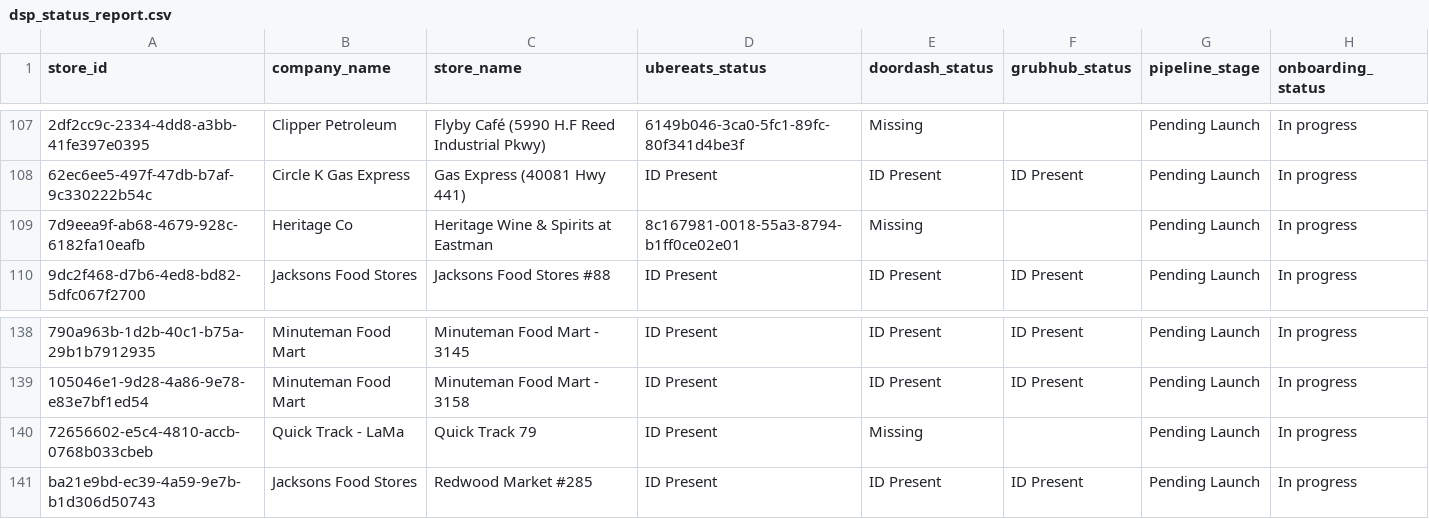
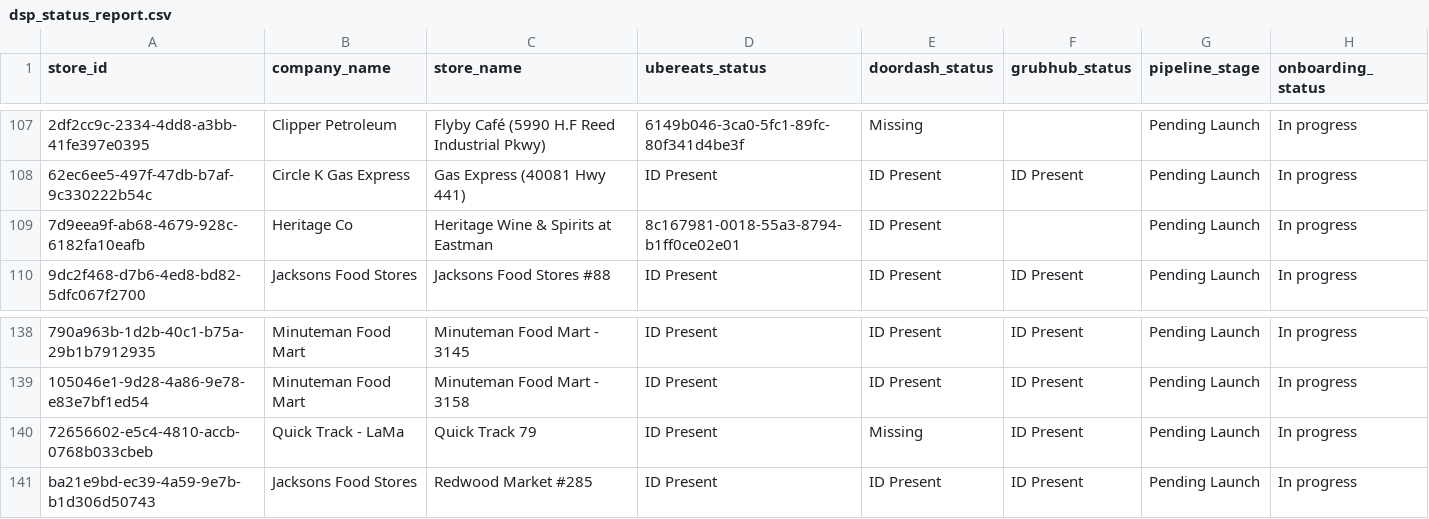
Before and after one commit to bradbishop1978/dsp-id-tracker, a CSV file: dsp_status_report.csv, drawn as a sheet; only a part is shown, gaps mark what is left out; the diff names each change by its address in the sheet, - before the commit and + after, or states it on an @@ line.

Commit message:
Update DSP ID report - 2026-08-10 20:01:09

```diff
--- a/dsp_status_report.csv
+++ b/dsp_status_report.csv
-E109 (doordash_status): Missing
+E109 (doordash_status): ID Present
-F140 (grubhub_status): (empty)
+F140 (grubhub_status): ID Present
```
